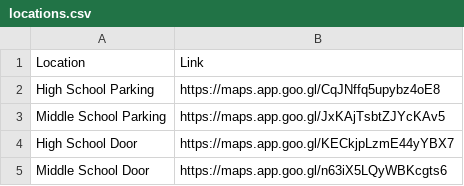
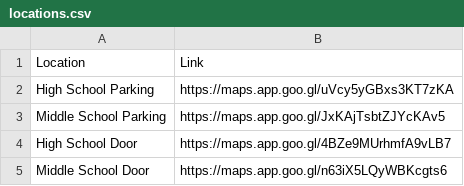
Before and after one commit to rlarson-db/volleyball-app, a CSV file: static/locations.csv, drawn as a sheet.

Commit message:
Update locations.csv

```diff
--- a/static/locations.csv
+++ b/static/locations.csv
@@ -1,5 +1,5 @@
 Location,Link
-High School Parking,https://maps.app.goo.gl/CqJNffq5upybz4oE8
+High School Parking,https://maps.app.goo.gl/uVcy5yGBxs3KT7zKA
 Middle School Parking,https://maps.app.goo.gl/JxKAjTsbtZJYcKAv5
-High School Door,https://maps.app.goo.gl/KECkjpLzmE44yYBX7
+High School Door,https://maps.app.goo.gl/4BZe9MUrhmfA9vLB7
 Middle School Door,https://maps.app.goo.gl/n63iX5LQyWBKcgts6
```
